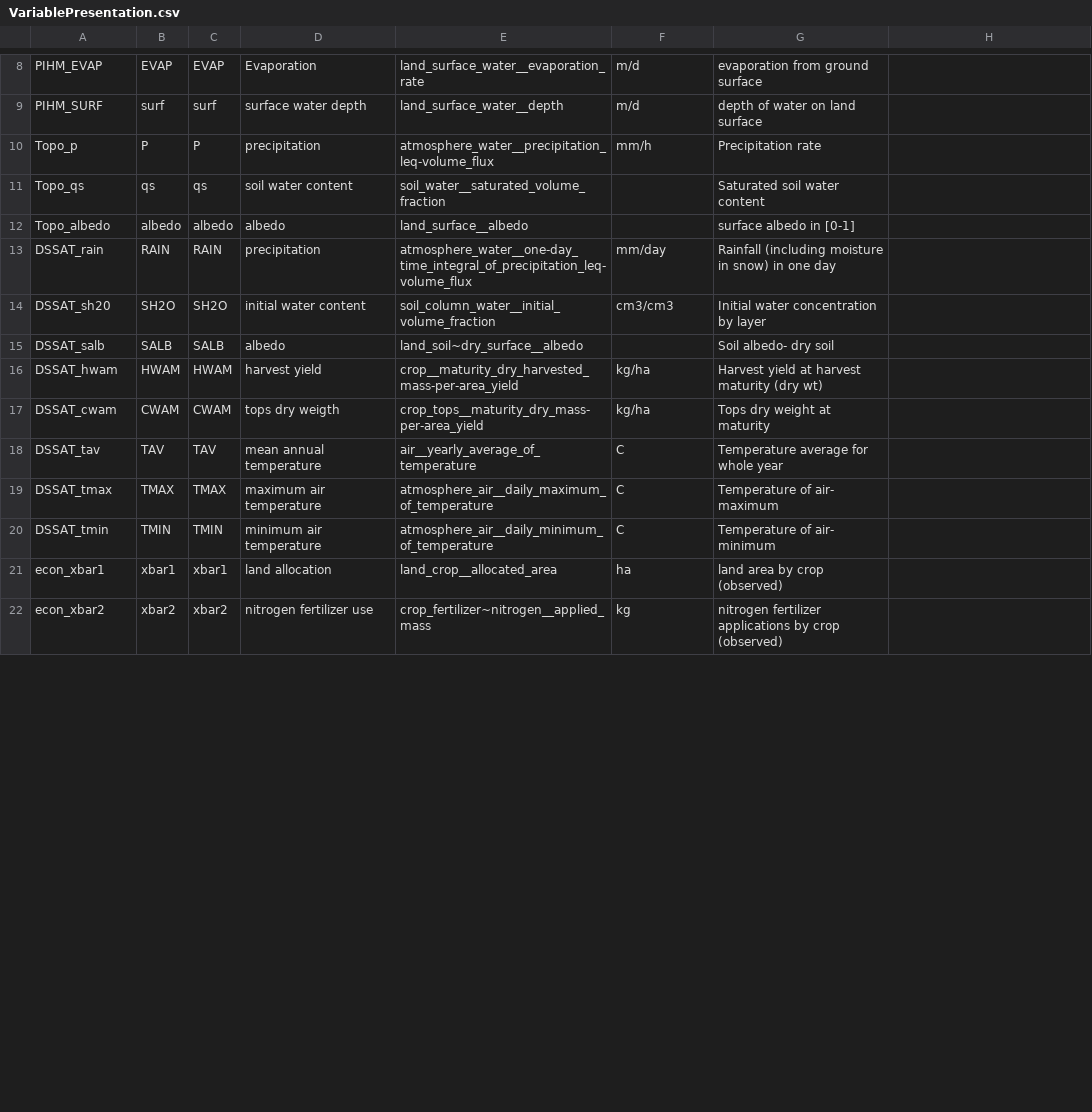
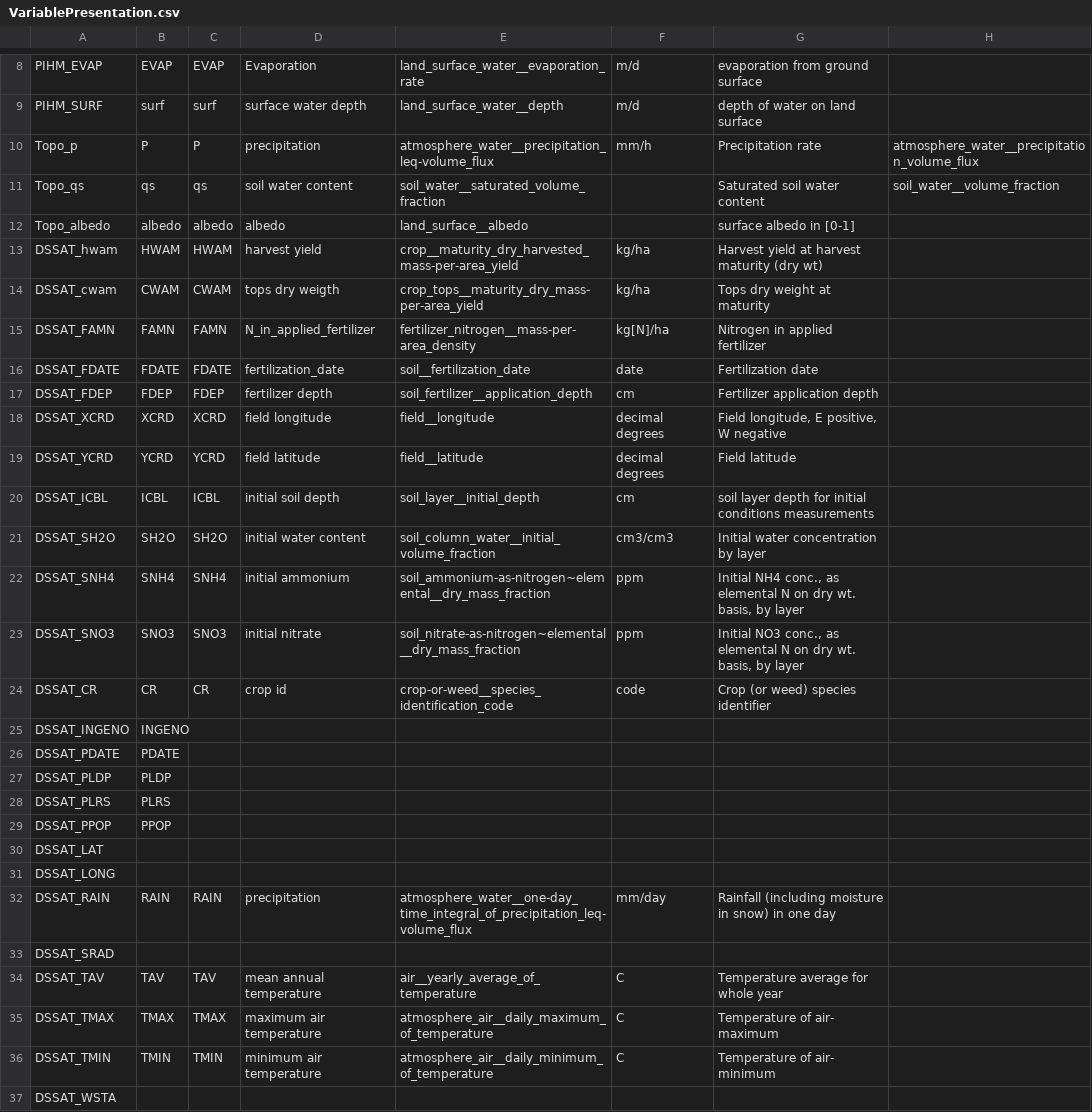
Before and after one commit to mintproject/Mint-ModelCatalog-Ontology, a CSV file: modelCatalog/instances/VariablePresentation.csv, drawn as a sheet; only a part is shown, gaps mark what is left out; the shorter side is filled out with more unchanged rows; the diff covers the shown part only.

Commit message:
edits model catalog

```diff
--- a/modelCatalog/instances/VariablePresentation.csv
+++ b/modelCatalog/instances/VariablePresentation.csv
@@ -10,2 +10,2 @@ PIHM_SURF,surf,surf,surface water depth,land_surface_water__depth,m/d,depth of w
-Topo_p,P,P,precipitation,atmosphere_water__precipitation_leq-volume_flux,mm/h,Precipitation rate
-Topo_qs,qs,qs,soil water content,soil_water__saturated_volume_fraction,,Saturated soil water content
+Topo_p,P,P,precipitation,atmosphere_water__precipitation_leq-volume_flux,mm/h,Precipitation rate,atmosphere_water__precipitation_volume_flux
+Topo_qs,qs,qs,soil water content,soil_water__saturated_volume_fraction,,Saturated soil water content,soil_water__volume_fraction
@@ -13,3 +12,0 @@ Topo_albedo,albedo,albedo,albedo,land_surface__albedo,,surface albedo in [0-1]
-DSSAT_rain,RAIN,RAIN,precipitation,atmosphere_water__one-day_time_integral_of_precipitation_leq-volume_flux,mm/day,Rainfall (including moisture in snow) in one day
-DSSAT_sh20,SH2O,SH2O,initial water content,soil_column_water__initial_volume_fraction,cm3/cm3,Initial water concentration by layer
-DSSAT_salb,SALB,SALB,albedo,land_soil~dry_surface__albedo,,Soil albedo- dry soil
@@ -18,3 +15,23 @@ DSSAT_cwam,CWAM,CWAM,tops dry weigth,crop_tops__maturity_dry_mass-per-area_yield
-DSSAT_tav,TAV,TAV,mean annual temperature,air__yearly_average_of_temperature,C,Temperature average for whole year
-DSSAT_tmax,TMAX,TMAX,maximum air temperature,atmosphere_air__daily_maximum_of_temperature,C,Temperature of air- maximum
-DSSAT_tmin,TMIN,TMIN,minimum air temperature,atmosphere_air__daily_minimum_of_temperature,C,Temperature of air- minimum
+DSSAT_FAMN,FAMN,FAMN,N_in_applied_fertilizer,fertilizer_nitrogen__mass-per-area_density,kg[N]/ha,Nitrogen in applied fertilizer,
+DSSAT_FDATE,FDATE,FDATE,fertilization_date,soil__fertilization_date,date,Fertilization date,
+DSSAT_FDEP,FDEP,FDEP,fertilizer depth,soil_fertilizer__application_depth,cm,Fertilizer application depth,
+DSSAT_XCRD,XCRD,XCRD,field longitude,field__longitude,decimal degrees,"Field longitude, E positive, W negative",
+DSSAT_YCRD,YCRD,YCRD,field latitude,field__latitude,decimal degrees,Field latitude,
+DSSAT_ICBL,ICBL,ICBL,initial soil depth,soil_layer__initial_depth,cm,soil layer depth for initial conditions measurements,
+DSSAT_SH2O,SH2O,SH2O,initial water content,soil_column_water__initial_volume_fraction,cm3/cm3,Initial water concentration by layer,
+DSSAT_SNH4,SNH4,SNH4,initial ammonium,soil_ammonium-as-nitrogen~elemental__dry_mass_fraction,ppm,"Initial NH4 conc., as elemental N on dry wt. basis, by layer",
+DSSAT_SNO3,SNO3,SNO3,initial nitrate,soil_nitrate-as-nitrogen~elemental__dry_mass_fraction,ppm,"Initial NO3 conc., as elemental N on dry wt. basis, by layer",
+DSSAT_CR,CR,CR,crop id,crop-or-weed__species_identification_code,code,Crop (or weed) species identifier,
+DSSAT_INGENO,INGENO,,,,,,
+DSSAT_PDATE,PDATE,,,,,,
+DSSAT_PLDP,PLDP,,,,,,
+DSSAT_PLRS,PLRS,,,,,,
+DSSAT_PPOP,PPOP,,,,,,
+DSSAT_LAT,,,,,,,
+DSSAT_LONG,,,,,,,
+DSSAT_RAIN,RAIN,RAIN,precipitation,atmosphere_water__one-day_time_integral_of_precipitation_leq-volume_flux,mm/day,Rainfall (including moisture in snow) in one day,
+DSSAT_SRAD,,,,,,,
+DSSAT_TAV,TAV,TAV,mean annual temperature,air__yearly_average_of_temperature,C,Temperature average for whole year,
+DSSAT_TMAX,TMAX,TMAX,maximum air temperature,atmosphere_air__daily_maximum_of_temperature,C,Temperature of air- maximum,
+DSSAT_TMIN,TMIN,TMIN,minimum air temperature,atmosphere_air__daily_minimum_of_temperature,C,Temperature of air- minimum,
+DSSAT_WSTA,,,,,,,
```
Also changed, not shown: 10 added rows and 11 edited cells elsewhere in this file, modelCatalog/instances/CAG.csv, modelCatalog/instances/DatasetSpecification.csv, 3 other files.
